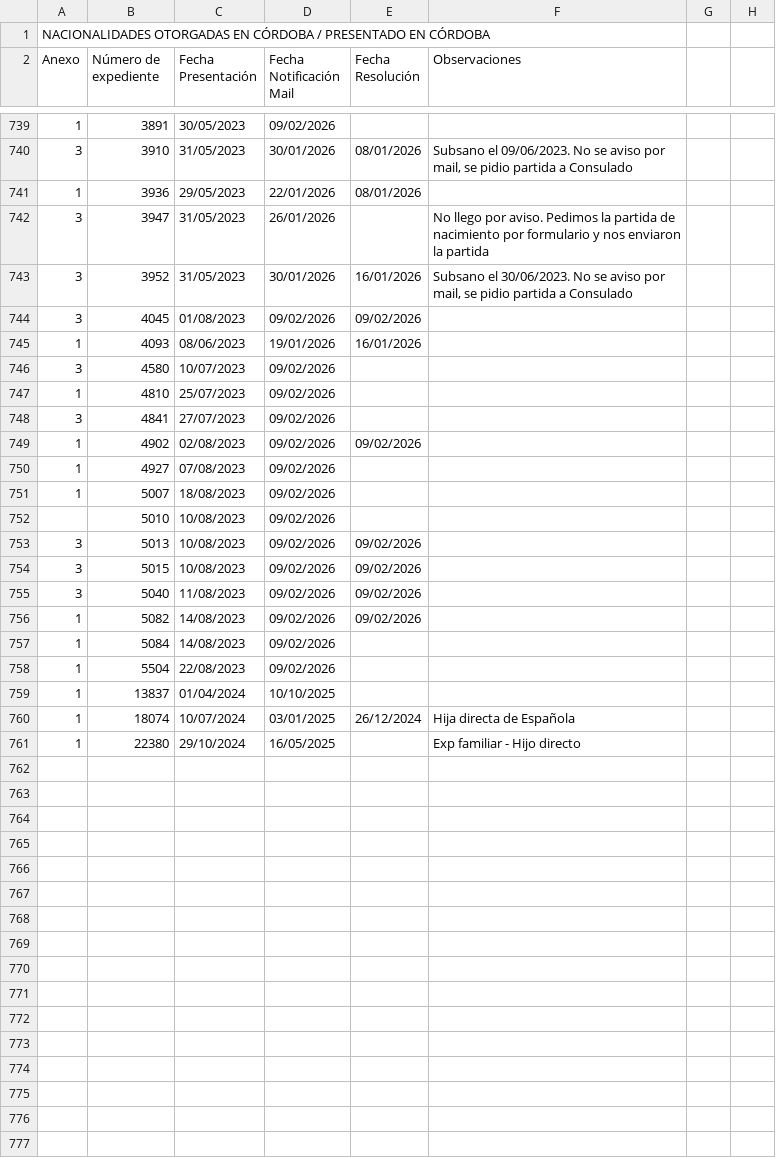
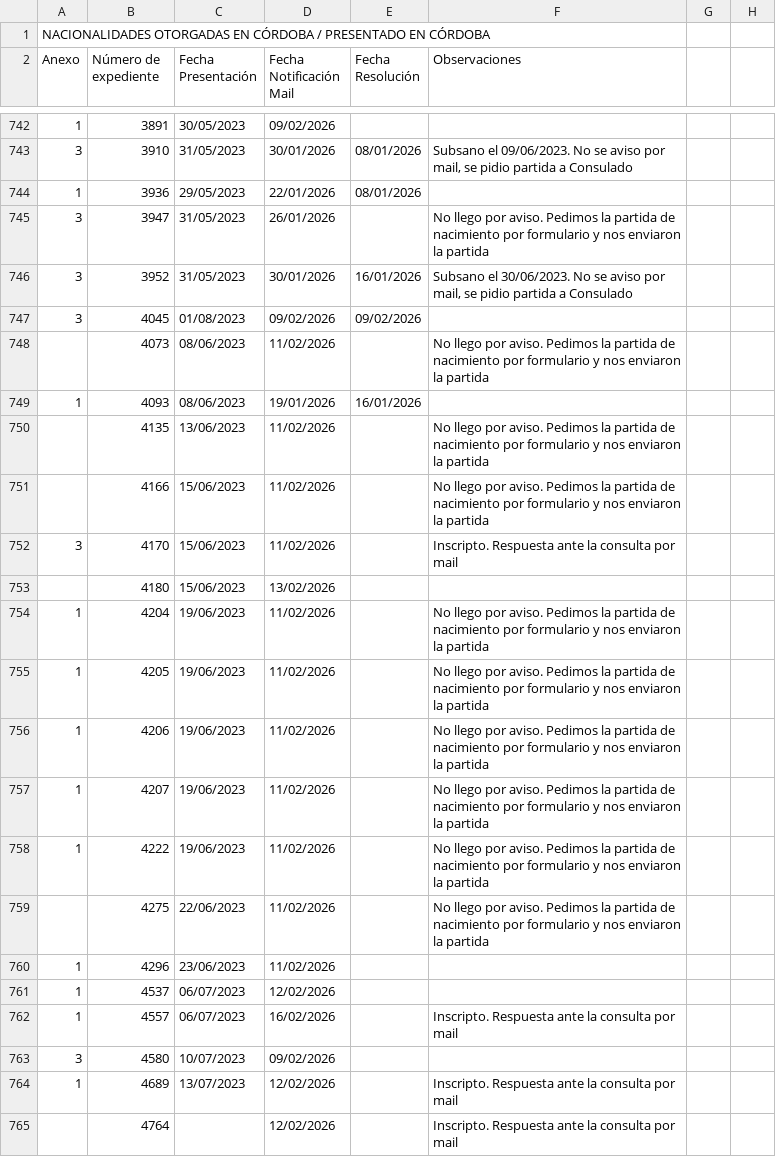
Before and after one commit to AlanMonti92/nacionalidades, a CSV file: resoluciones.csv, drawn as a sheet; only a part is shown, gaps mark what is left out; the shorter side is filled out with more unchanged rows; the diff covers the shown part only.

Commit message:
actualizacion datos

```diff
--- a/resoluciones.csv
+++ b/resoluciones.csv
@@ -744,3 +747,19 @@ Anexo ,Número de expediente ,Fecha Presentación,Fecha Notificación Mail,Fecha
 3,4045,01/08/2023,09/02/2026,09/02/2026,,,
+,4073,08/06/2023,11/02/2026,,No llego por aviso. Pedimos la partida de nacimiento por formulario y nos enviaron la partida,,
 1,4093,08/06/2023,19/01/2026,16/01/2026,,,
+,4135,13/06/2023,11/02/2026,,No llego por aviso. Pedimos la partida de nacimiento por formulario y nos enviaron la partida,,
+,4166,15/06/2023,11/02/2026,,No llego por aviso. Pedimos la partida de nacimiento por formulario y nos enviaron la partida,,
+3,4170,15/06/2023,11/02/2026,,Inscripto. Respuesta ante la consulta por mail,,
+,4180,15/06/2023,13/02/2026,,,,
+1,4204,19/06/2023,11/02/2026,,No llego por aviso. Pedimos la partida de nacimiento por formulario y nos enviaron la partida,,
+1,4205,19/06/2023,11/02/2026,,No llego por aviso. Pedimos la partida de nacimiento por formulario y nos enviaron la partida,,
+1,4206,19/06/2023,11/02/2026,,No llego por aviso. Pedimos la partida de nacimiento por formulario y nos enviaron la partida,,
+1,4207,19/06/2023,11/02/2026,,No llego por aviso. Pedimos la partida de nacimiento por formulario y nos enviaron la partida,,
+1,4222,19/06/2023,11/02/2026,,No llego por aviso. Pedimos la partida de nacimiento por formulario y nos enviaron la partida,,
+,4275,22/06/2023,11/02/2026,,No llego por aviso. Pedimos la partida de nacimiento por formulario y nos enviaron la partida,,
+1,4296,23/06/2023,11/02/2026,,,,
+1,4537,06/07/2023,12/02/2026,,,,
+1,4557,06/07/2023,16/02/2026,,Inscripto. Respuesta ante la consulta por mail,,
 3,4580,10/07/2023,09/02/2026,,,,
+1,4689,13/07/2023,12/02/2026,,Inscripto. Respuesta ante la consulta por mail,,
+,4764,,12/02/2026,,Inscripto. Respuesta ante la consulta por mail,,
```
Also changed, not shown: 13 added rows elsewhere in this file.
